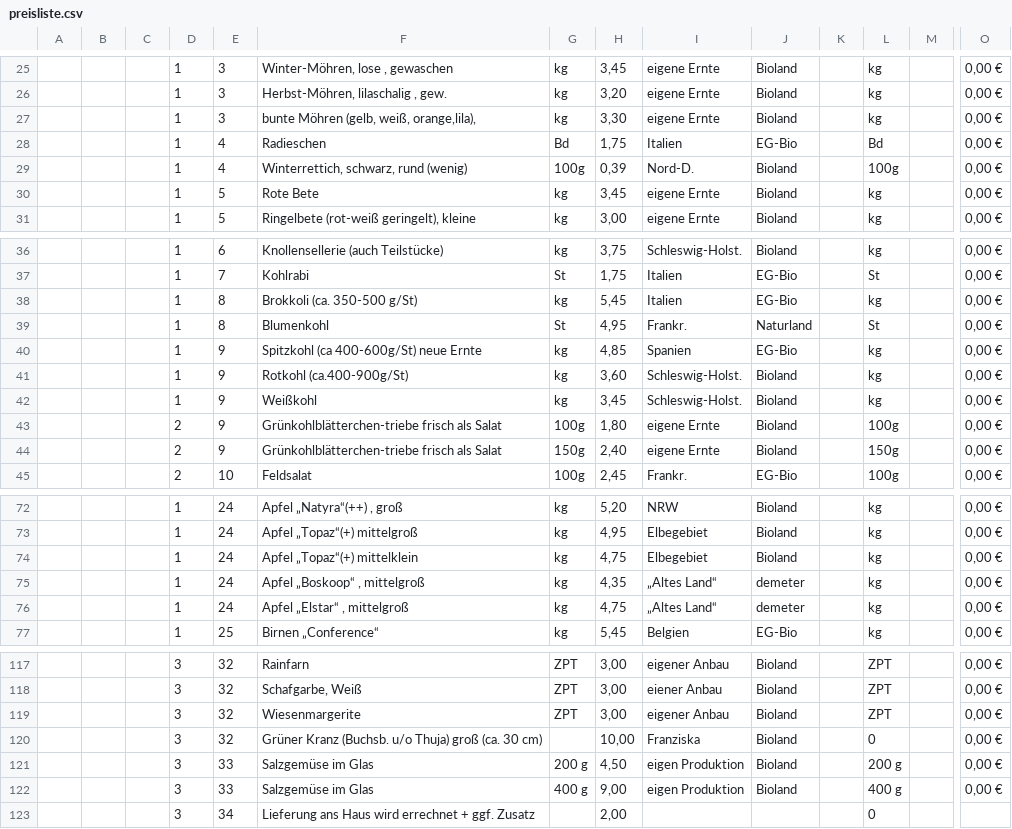
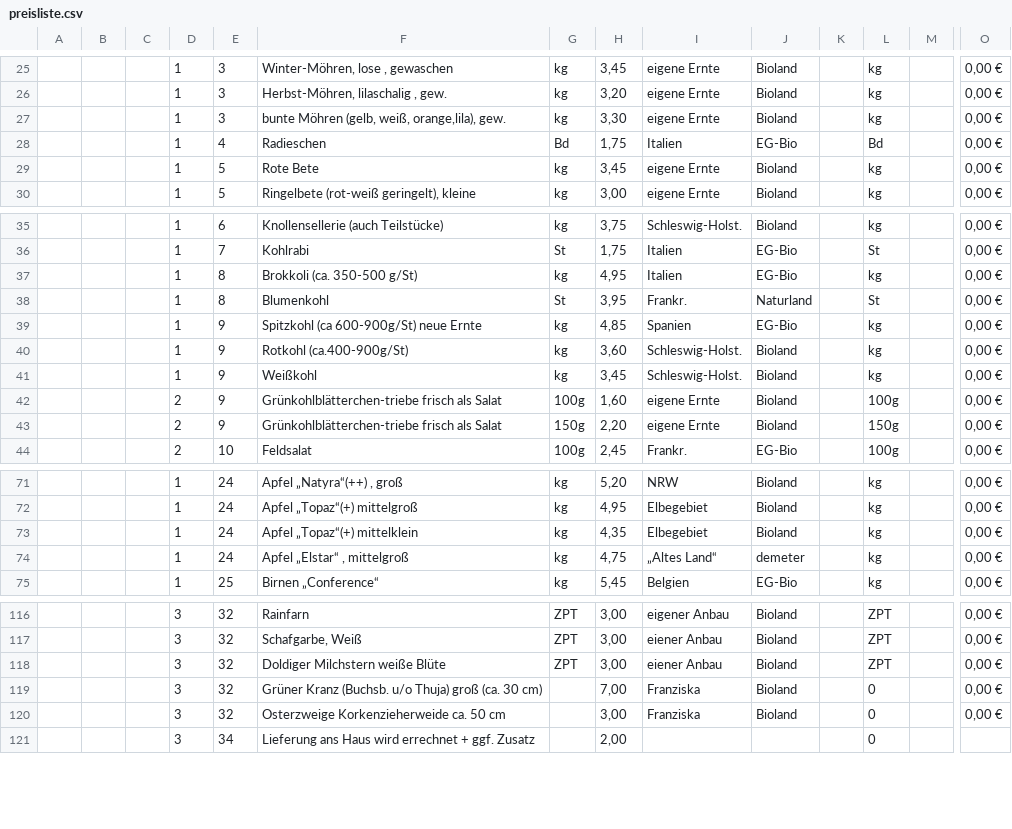
Before and after one commit to Freudenhof/Bestellformular, a CSV file: preisliste.csv, drawn as a sheet; only a part is shown, gaps mark what is left out; removed rows and columns are numbered as before the commit, all else as after; rows hold the shown columns only; the diff covers the shown part only; the diff names each change by its address in the sheet, - before the commit and + after, or states it on an @@ line.

Commit message:
Add files via upload

```diff
--- a/preisliste.csv
+++ b/preisliste.csv
-F27: bunte Möhren (gelb, weiß, orange,lila),
+F27: bunte Möhren (gelb, weiß, orange,lila), gew.
-row 29:  |  |  | 1 | 4 | Winterrettich, schwarz, rund (wenig) | 100g | 0,39 | Nord-D. | Bioland |  | 100g |  | 0,00 €
-H37: 5,45
+H37: 4,95
-H38: 4,95
+H38: 3,95
-F39: Spitzkohl (ca 400-600g/St) neue Ernte
+F39: Spitzkohl (ca 600-900g/St) neue Ernte
-H42: 1,80
+H42: 1,60
-H43: 2,40
+H43: 2,20
-H73: 4,75
+H73: 4,35
-row 75:  |  |  | 1 | 24 | Apfel „Boskoop“ , mittelgroß | kg | 4,35 | „Altes Land“ | demeter |  | kg |  | 0,00 €
-F118: Wiesenmargerite
+F118: Doldiger Milchstern weiße Blüte
-I118: eigener Anbau
+I118: eiener Anbau
-H119: 10,00
+H119: 7,00
-row 121:  |  |  | 3 | 33 | Salzgemüse im Glas | 200 g | 4,50 | eigen Produktion | Bioland |  | 200 g |  | 0,00 €
-row 122:  |  |  | 3 | 33 | Salzgemüse im Glas | 400 g | 9,00 | eigen Produktion | Bioland |  | 400 g |  | 0,00 €
+row 120:  |  |  | 3 | 32 | Osterzweige Korkenzieherweide ca. 50 cm |  | 3,00 | Franziska | Bioland |  | 0 |  | 0,00 €
```
Also changed, not shown: 2 added rows, 1 removed row, 6 moved rows and 9 edited cells elsewhere in this file.
